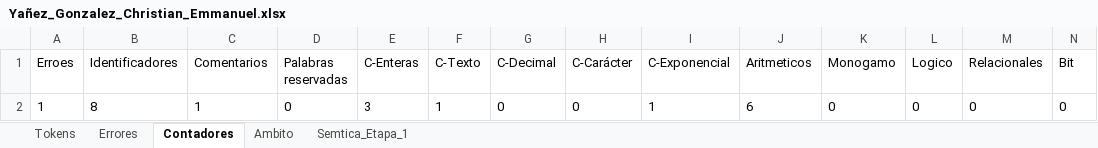
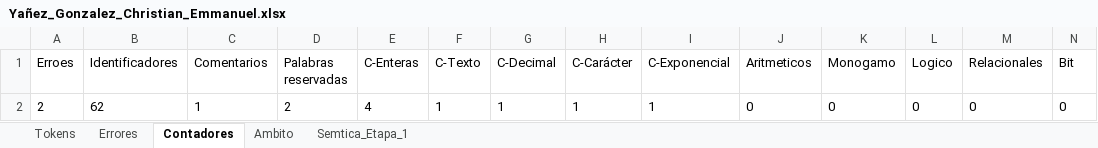
Before and after one commit to Chriss9720/Compilador, an Excel workbook: build/classes/Excel/Yañez_Gonzalez_Christian_Emmanuel.xlsx, sheet Contadores, drawn as a sheet; only a part is shown; values as stored, in another font and other column widths than the file's, no borders; removed rows and columns are numbered as before the commit, all else as after; rows hold the shown columns only; the diff names each change by its address in the sheet, - before the commit and + after, or states it on an @@ line.

```diff
--- a/build/classes/Excel/Yañez_Gonzalez_Christian_Emmanuel.xlsx (sheet Contadores)
+++ b/build/classes/Excel/Yañez_Gonzalez_Christian_Emmanuel.xlsx (sheet Contadores)
-row 2: 1 | 8 | 1 | 0 | 3 | 1 | 0 | 0 | 1 | 6 | 0 | 0 | 0 | 0
+row 2: 2 | 62 | 1 | 2 | 4 | 1 | 1 | 1 | 1 | 0 | 0 | 0 | 0 | 0
```
Also changed, not shown: sheet Tokens, sheet Ambito, sheet Errores, sheet Semtica_Etapa_1, src/Excel/Yañez_Gonzalez_Christian_Emmanuel.xlsx, 19 other files.
